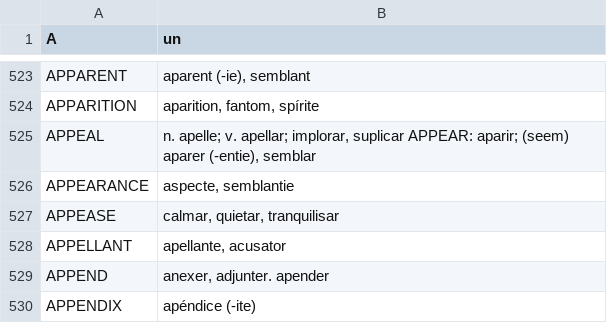
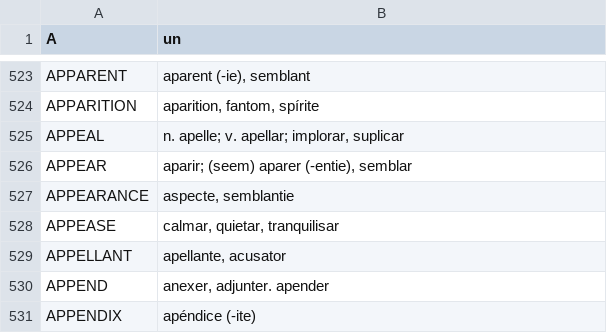
Before and after one commit to ne-alinome/english-interlingue-dictionary, a TSV file: src/english-interlingue_dictionary.tsv, drawn as a sheet; only a part is shown, gaps mark what is left out.

Commit message:
Confirm "colorit"; fix "APPEAR"
FossilOrigin-Name: 20070784b68095c60ba95c0709dd7fa0709cef344d3909594363271665befaed

```diff
--- a/src/english-interlingue_dictionary.tsv
+++ b/src/english-interlingue_dictionary.tsv
@@ -524,3 +524,4 @@ APPARENT	aparent (-ie), semblant
 APPARITION	aparition, fantom, spírite
-APPEAL	n. apelle; v. apellar; implorar, suplicar APPEAR: aparir; (seem) aparer (-entie), semblar
+APPEAL	n. apelle; v. apellar; implorar, suplicar
+APPEAR	aparir; (seem) aparer (-entie), semblar
 APPEARANCE	aspecte, semblantie
```
Also changed, not shown: 2 other files.
